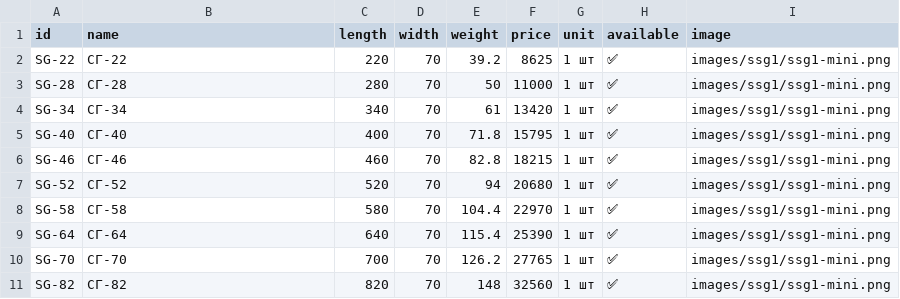
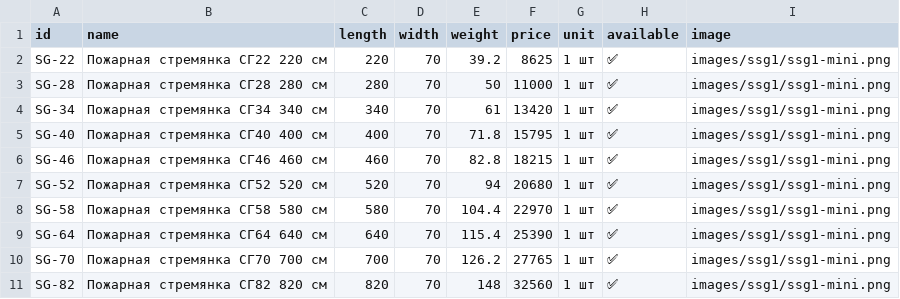
Before and after one commit to Nolan20007/test-project, a CSV file: data/ssg1-products.csv, drawn as a sheet.

```diff
--- a/data/ssg1-products.csv
+++ b/data/ssg1-products.csv
@@ -1,11 +1,11 @@
 id,name,length,width,weight,price,unit,available,image
-SG-22,СГ-22,220,70,39.2,8625,1 шт,✅,images/ssg1/ssg1-mini.png
-SG-28,СГ-28,280,70,50,11000,1 шт,✅,images/ssg1/ssg1-mini.png
-SG-34,СГ-34,340,70,61,13420,1 шт,✅,images/ssg1/ssg1-mini.png
-SG-40,СГ-40,400,70,71.8,15795,1 шт,✅,images/ssg1/ssg1-mini.png
-SG-46,СГ-46,460,70,82.8,18215,1 шт,✅,images/ssg1/ssg1-mini.png
-SG-52,СГ-52,520,70,94,20680,1 шт,✅,images/ssg1/ssg1-mini.png
-SG-58,СГ-58,580,70,104.4,22970,1 шт,✅,images/ssg1/ssg1-mini.png
-SG-64,СГ-64,640,70,115.4,25390,1 шт,✅,images/ssg1/ssg1-mini.png
-SG-70,СГ-70,700,70,126.2,27765,1 шт,✅,images/ssg1/ssg1-mini.png
-SG-82,СГ-82,820,70,148,32560,1 шт,✅,images/ssg1/ssg1-mini.png
+SG-22,Пожарная стремянка СГ22 220 см,220,70,39.2,8625,1 шт,✅,images/ssg1/ssg1-mini.png
+SG-28,Пожарная стремянка СГ28 280 см,280,70,50,11000,1 шт,✅,images/ssg1/ssg1-mini.png
+SG-34,Пожарная стремянка СГ34 340 см,340,70,61,13420,1 шт,✅,images/ssg1/ssg1-mini.png
+SG-40,Пожарная стремянка СГ40 400 см,400,70,71.8,15795,1 шт,✅,images/ssg1/ssg1-mini.png
+SG-46,Пожарная стремянка СГ46 460 см,460,70,82.8,18215,1 шт,✅,images/ssg1/ssg1-mini.png
+SG-52,Пожарная стремянка СГ52 520 см,520,70,94,20680,1 шт,✅,images/ssg1/ssg1-mini.png
+SG-58,Пожарная стремянка СГ58 580 см,580,70,104.4,22970,1 шт,✅,images/ssg1/ssg1-mini.png
+SG-64,Пожарная стремянка СГ64 640 см,640,70,115.4,25390,1 шт,✅,images/ssg1/ssg1-mini.png
+SG-70,Пожарная стремянка СГ70 700 см,700,70,126.2,27765,1 шт,✅,images/ssg1/ssg1-mini.png
+SG-82,Пожарная стремянка СГ82 820 см,820,70,148,32560,1 шт,✅,images/ssg1/ssg1-mini.png
```
Also changed, not shown: data/ss2-products.csv.
